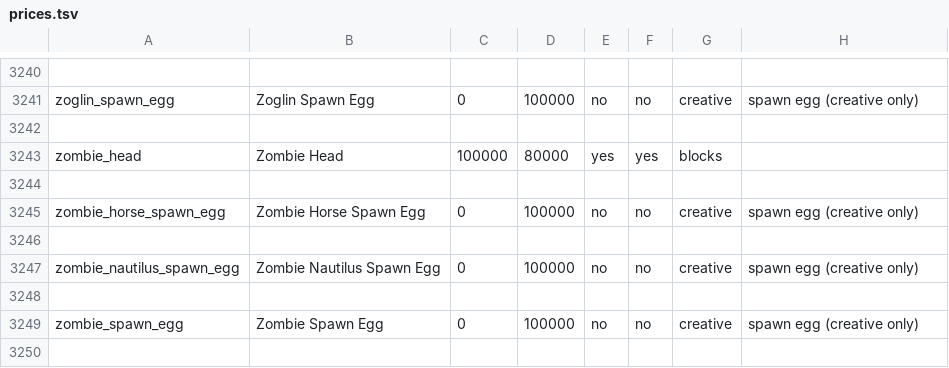
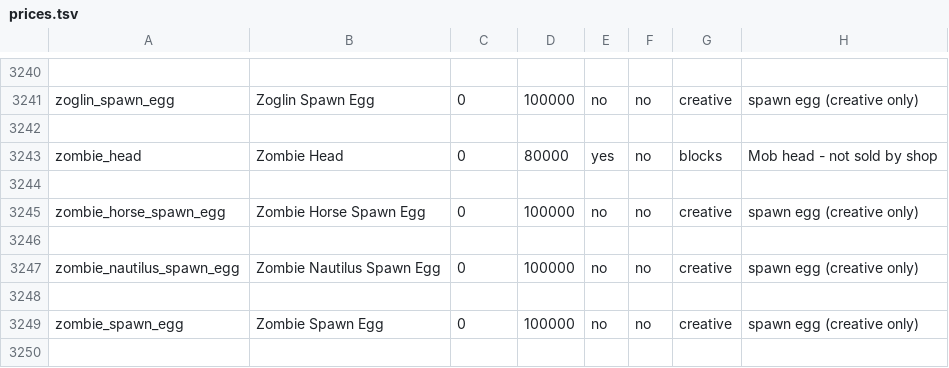
Before and after one commit to promikailamin/economy_plugin, a TSV file: src/main/resources/prices.tsv, drawn as a sheet; only a part is shown, gaps mark what is left out; the diff covers the shown part only.

Commit message:
feat: scale AI auction market to 1000 listings and block head purchases

```diff
--- a/src/main/resources/prices.tsv
+++ b/src/main/resources/prices.tsv
@@ -3242,3 +3242,3 @@ zoglin_spawn_egg	Zoglin Spawn Egg	0	100000	no	no	creative	spawn egg (creative on
 
-zombie_head	Zombie Head	100000	80000	yes	yes	blocks	
+zombie_head	Zombie Head	0	80000	yes	no	blocks	Mob head - not sold by shop
 
```
Also changed, not shown: 15 edited cells elsewhere in this file, 13 other files.
